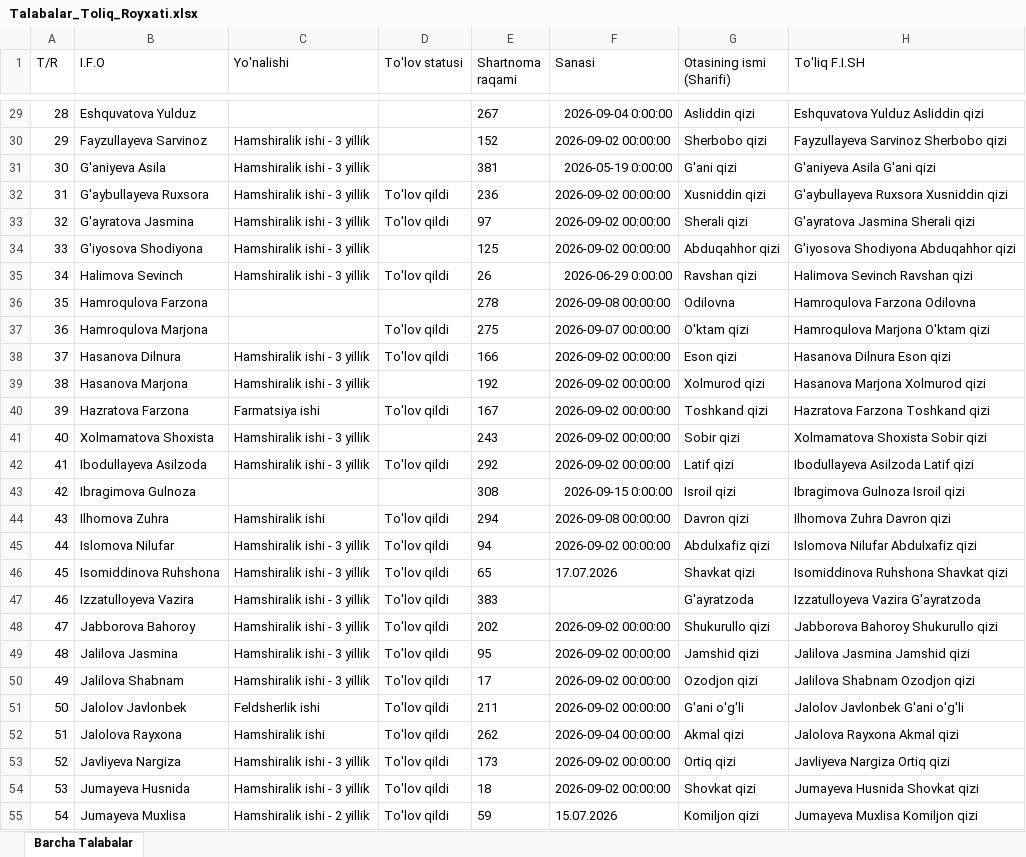
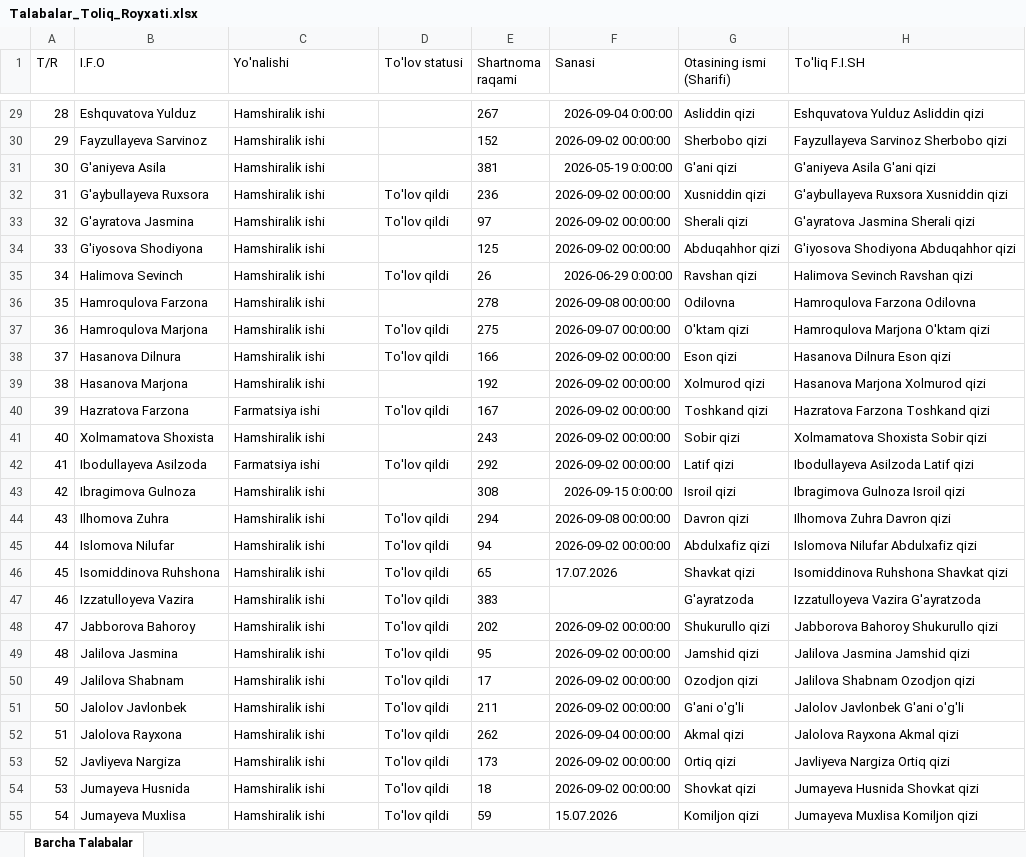
Before and after one commit to talabapc-tech/talabalar-jadvali, an Excel workbook: data/Talabalar_Toliq_Royxati.xlsx, sheet Barcha Talabalar, drawn as a sheet; only a part is shown, gaps mark what is left out; values as stored, in another font and other column widths than the file's, no borders; the diff covers the shown part only; the diff names each change by its address in the sheet, - before the commit and + after, or states it on an @@ line.

Commit message:
fix(direction): 01-guruh faqat Farmatsiya ishi, qolgan barcha guruhlar Hamshiralik ishi qilib bazalar va ma'lumotnoma to'g'rilandi

```diff
--- a/data/Talabalar_Toliq_Royxati.xlsx (sheet Barcha Talabalar)
+++ b/data/Talabalar_Toliq_Royxati.xlsx (sheet Barcha Talabalar)
-C29 (Yo'nalishi): (empty)
+C29 (Yo'nalishi): Hamshiralik ishi
-C30:C35 (Yo'nalishi): Hamshiralik ishi - 3 yillik
+C30:C35 (Yo'nalishi): Hamshiralik ishi
-C36:C37 (Yo'nalishi): (empty)
+C36:C37 (Yo'nalishi): Hamshiralik ishi
-C38:C39 (Yo'nalishi): Hamshiralik ishi - 3 yillik
+C38:C39 (Yo'nalishi): Hamshiralik ishi
-C41 (Yo'nalishi): Hamshiralik ishi - 3 yillik
+C41 (Yo'nalishi): Hamshiralik ishi
-C42 (Yo'nalishi): Hamshiralik ishi - 3 yillik
+C42 (Yo'nalishi): Farmatsiya ishi
-C43 (Yo'nalishi): (empty)
+C43 (Yo'nalishi): Hamshiralik ishi
-C45:C50 (Yo'nalishi): Hamshiralik ishi - 3 yillik
+C45:C50 (Yo'nalishi): Hamshiralik ishi
-C51 (Yo'nalishi): Feldsherlik ishi
+C51 (Yo'nalishi): Hamshiralik ishi
-C53:C54 (Yo'nalishi): Hamshiralik ishi - 3 yillik
+C53:C54 (Yo'nalishi): Hamshiralik ishi
-C55 (Yo'nalishi): Hamshiralik ishi - 2 yillik
+C55 (Yo'nalishi): Hamshiralik ishi
```
Also changed, not shown: 135 edited cells elsewhere in this sheet, 9 other files.
